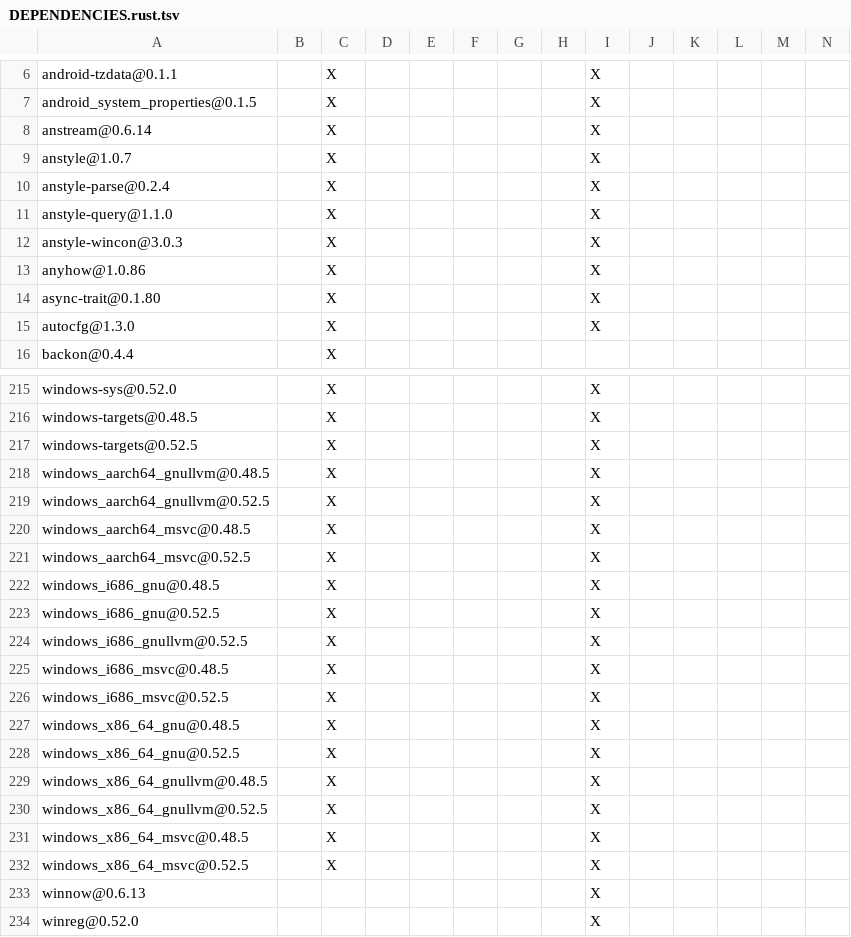
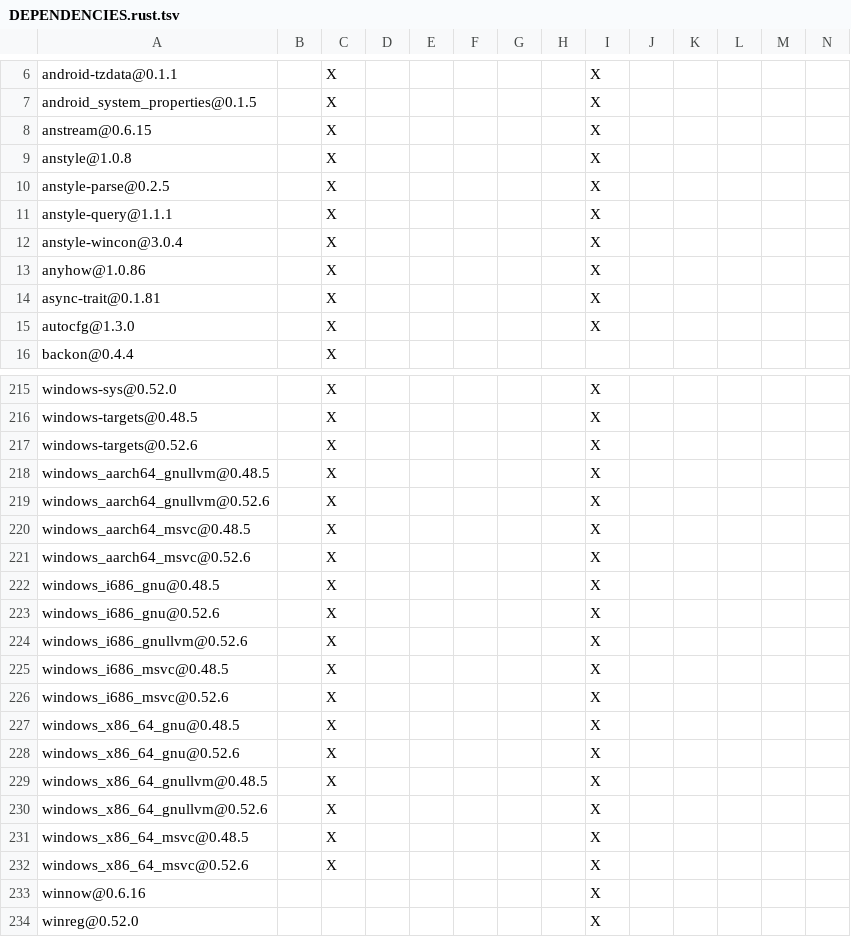
Before and after one commit to apache/opendal-oli, a TSV file: DEPENDENCIES.rust.tsv, drawn as a sheet; only a part is shown, gaps mark what is left out; the diff covers the shown part only.

```diff
--- a/DEPENDENCIES.rust.tsv
+++ b/DEPENDENCIES.rust.tsv
@@ -7,9 +7,9 @@ android-tzdata@0.1.1		X						X
 android_system_properties@0.1.5		X						X					
-anstream@0.6.14		X						X					
-anstyle@1.0.7		X						X					
-anstyle-parse@0.2.4		X						X					
-anstyle-query@1.1.0		X						X					
-anstyle-wincon@3.0.3		X						X					
+anstream@0.6.15		X						X					
+anstyle@1.0.8		X						X					
+anstyle-parse@0.2.5		X						X					
+anstyle-query@1.1.1		X						X					
+anstyle-wincon@3.0.4		X						X					
 anyhow@1.0.86		X						X					
-async-trait@0.1.80		X						X					
+async-trait@0.1.81		X						X					
 autocfg@1.3.0		X						X					
@@ -216,19 +216,19 @@ windows-sys@0.52.0		X						X
 windows-targets@0.48.5		X						X					
-windows-targets@0.52.5		X						X					
+windows-targets@0.52.6		X						X					
 windows_aarch64_gnullvm@0.48.5		X						X					
-windows_aarch64_gnullvm@0.52.5		X						X					
+windows_aarch64_gnullvm@0.52.6		X						X					
 windows_aarch64_msvc@0.48.5		X						X					
-windows_aarch64_msvc@0.52.5		X						X					
+windows_aarch64_msvc@0.52.6		X						X					
 windows_i686_gnu@0.48.5		X						X					
-windows_i686_gnu@0.52.5		X						X					
-windows_i686_gnullvm@0.52.5		X						X					
+windows_i686_gnu@0.52.6		X						X					
+windows_i686_gnullvm@0.52.6		X						X					
 windows_i686_msvc@0.48.5		X						X					
-windows_i686_msvc@0.52.5		X						X					
+windows_i686_msvc@0.52.6		X						X					
 windows_x86_64_gnu@0.48.5		X						X					
-windows_x86_64_gnu@0.52.5		X						X					
+windows_x86_64_gnu@0.52.6		X						X					
 windows_x86_64_gnullvm@0.48.5		X						X					
-windows_x86_64_gnullvm@0.52.5		X						X					
+windows_x86_64_gnullvm@0.52.6		X						X					
 windows_x86_64_msvc@0.48.5		X						X					
-windows_x86_64_msvc@0.52.5		X						X					
-winnow@0.6.13								X					
+windows_x86_64_msvc@0.52.6		X						X					
+winnow@0.6.16								X					
 winreg@0.52.0								X					
```
Also changed, not shown: 1 added row, 1 removed row and 34 edited cells elsewhere in this file, 1 other file.
